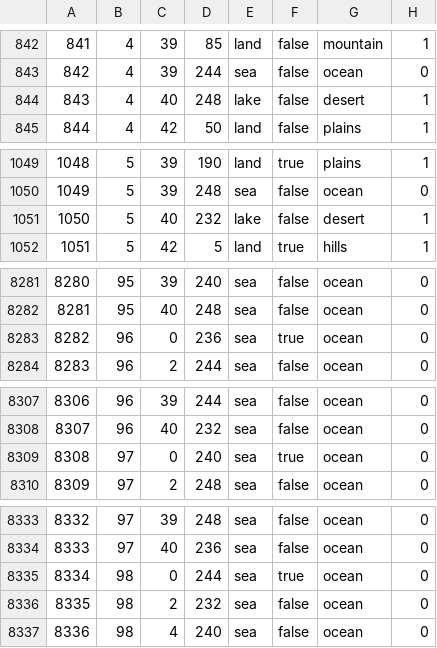
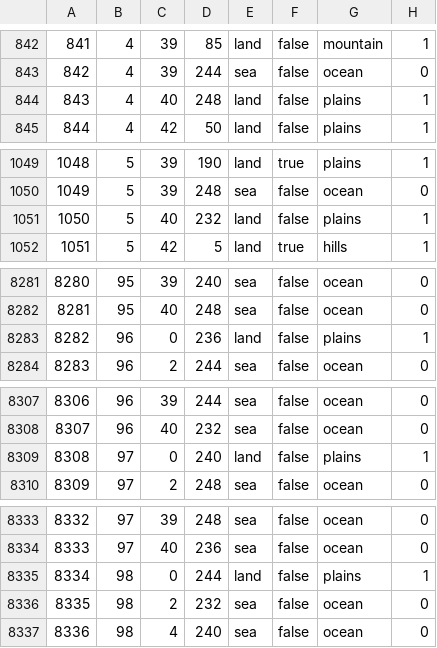
Before and after one commit to alextheobserver2019/ahgoverhaul, a CSV file: map/definition.csv, drawn as a sheet; only a part is shown, gaps mark what is left out; the diff covers the shown part only.

```diff
--- a/map/definition.csv
+++ b/map/definition.csv
@@ -843,3 +843,3 @@
 842;4;39;244;sea;false;ocean;0
-843;4;40;248;lake;false;desert;1
+843;4;40;248;land;false;plains;1
 844;4;42;50;land;false;plains;1
@@ -1050,3 +1050,3 @@
 1049;5;39;248;sea;false;ocean;0
-1050;5;40;232;lake;false;desert;1
+1050;5;40;232;land;false;plains;1
 1051;5;42;5;land;true;hills;1
@@ -8282,3 +8282,3 @@
 8281;95;40;248;sea;false;ocean;0
-8282;96;0;236;sea;true;ocean;0
+8282;96;0;236;land;false;plains;1
 8283;96;2;244;sea;false;ocean;0
@@ -8308,3 +8308,3 @@
 8307;96;40;232;sea;false;ocean;0
-8308;97;0;240;sea;true;ocean;0
+8308;97;0;240;land;false;plains;1
 8309;97;2;248;sea;false;ocean;0
@@ -8334,3 +8334,3 @@
 8333;97;40;236;sea;false;ocean;0
-8334;98;0;244;sea;true;ocean;0
+8334;98;0;244;land;false;plains;1
 8335;98;2;232;sea;false;ocean;0
```
Also changed, not shown: 26 edited cells elsewhere in this file, 11 other files.
